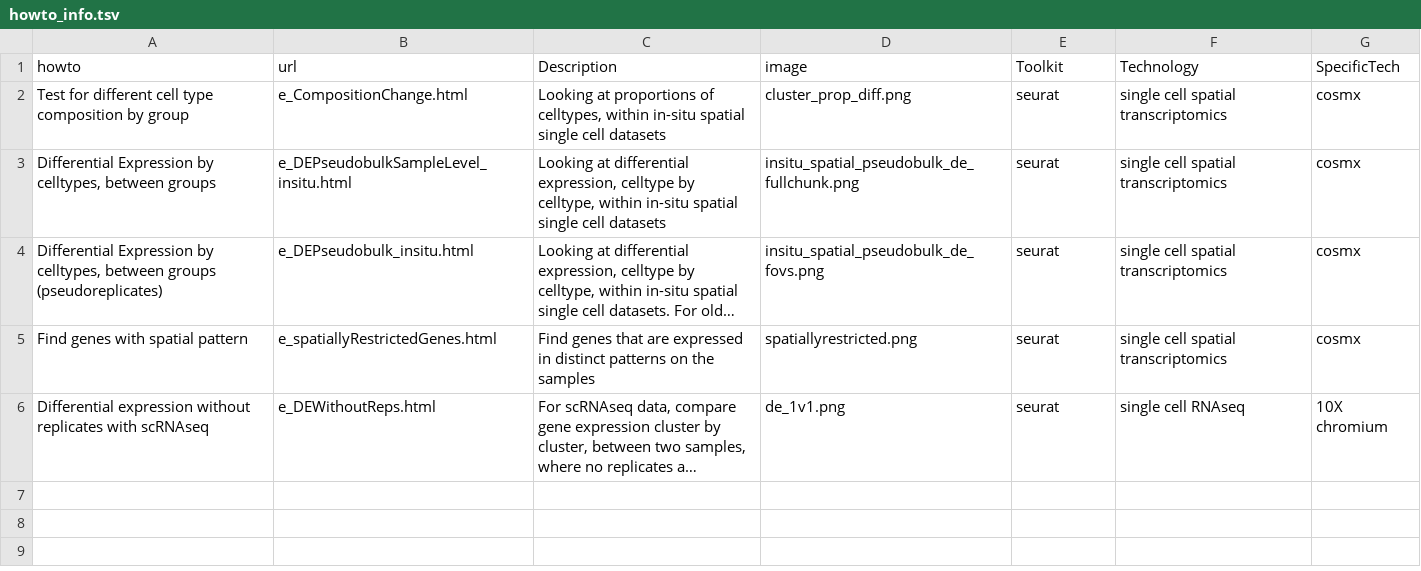
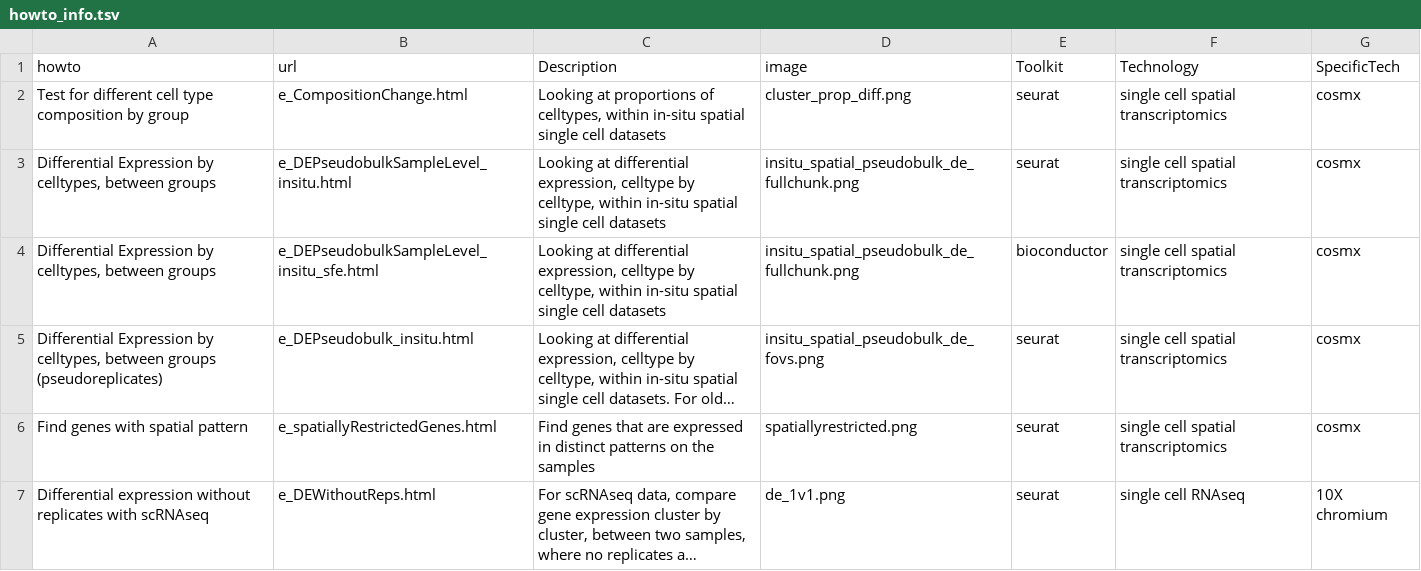
Before and after one commit to swbioinf/spatialsnippets, a TSV file: data/howto_info.tsv, drawn as a sheet; long unchanged cells end in …; the diff names each change by its address in the sheet, - before the commit and + after, or states it on an @@ line.

Commit message:
now with sfe/bioconductor DE

```diff
--- a/data/howto_info.tsv
+++ b/data/howto_info.tsv
+row 4: Differential Expression by celltypes, between groups | e_DEPseudobulkSampleLevel_insitu_sfe.html | Looking at differential expression, celltype by celltype, within in-situ spatial single cell datasets | insitu_spatial_pseudobulk_de_fullchunk.png | bioconductor | single cell spatial transcriptomics | cosmx
```
Also changed, not shown: 4 other files.
